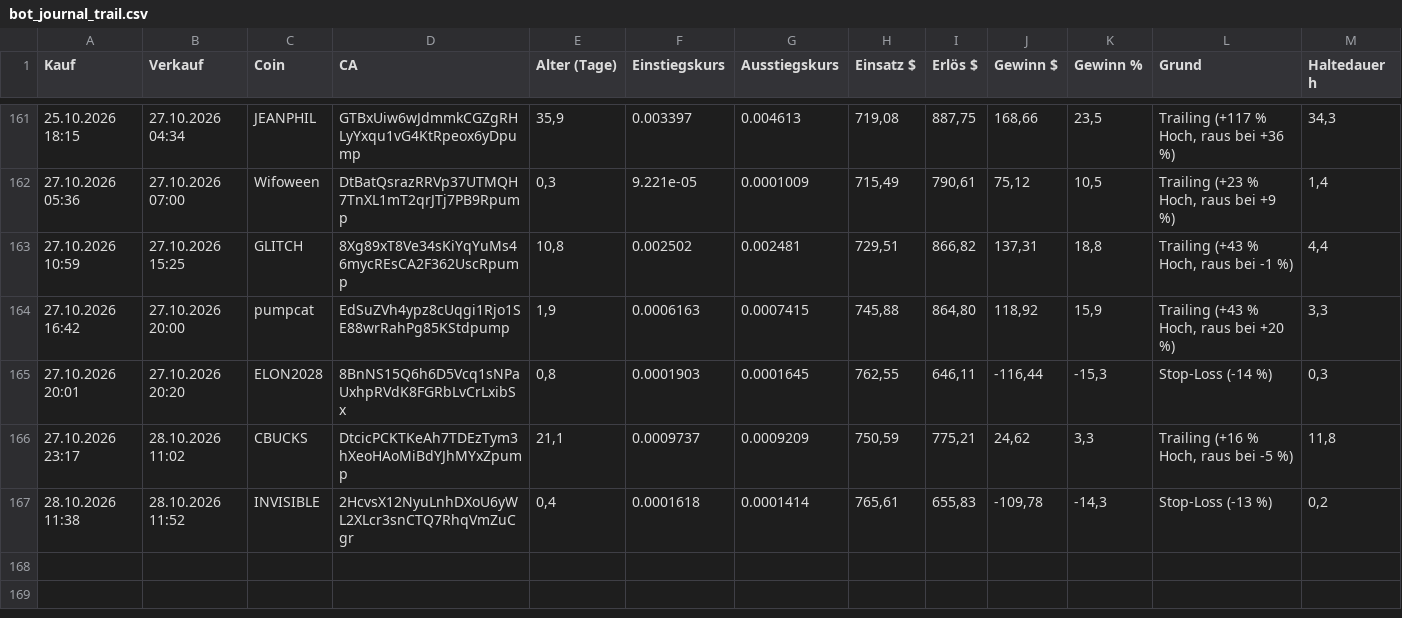
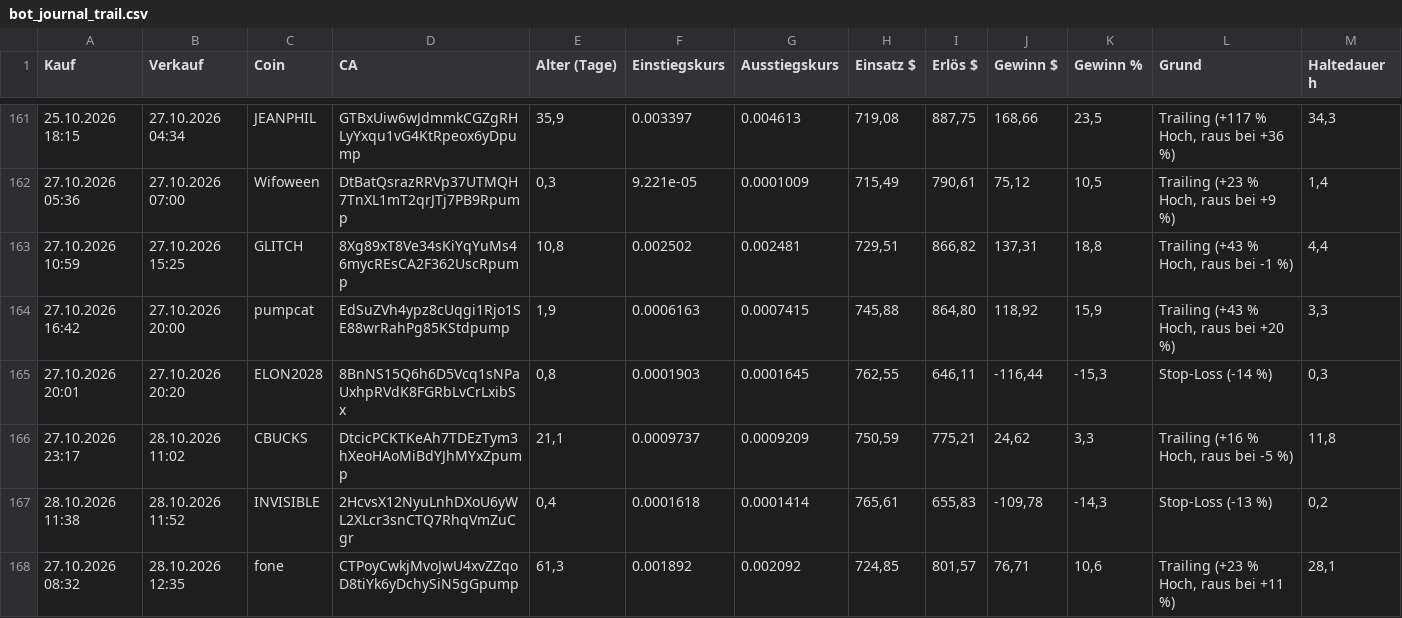
Before and after one commit to Derg83/fomo-bot, a CSV file: bot_journal_trail.csv, drawn as a sheet; only a part is shown, gaps mark what is left out.

```diff
--- a/bot_journal_trail.csv
+++ b/bot_journal_trail.csv
@@ -167 +167,2 @@
 28.10.2026 11:38;28.10.2026 11:52;INVISIBLE;2HcvsX12NyuLnhDXoU6yWL2XLcr3snCTQ7RhqVmZuCgr;0,4;0.0001618;0.0001414;765,61;655,83;-109,78;-14,3;Stop-Loss (-13 %);0,2
+27.10.2026 08:32;28.10.2026 12:35;fone;CTPoyCwkjMvoJwU4xvZZqoD8tiYk6yDchySiN5gGpump;61,3;0.001892;0.002092;724,85;801,57;76,71;10,6;Trailing (+23 % Hoch, raus bei +11 %);28,1
```
Also changed, not shown: 10 other files.
